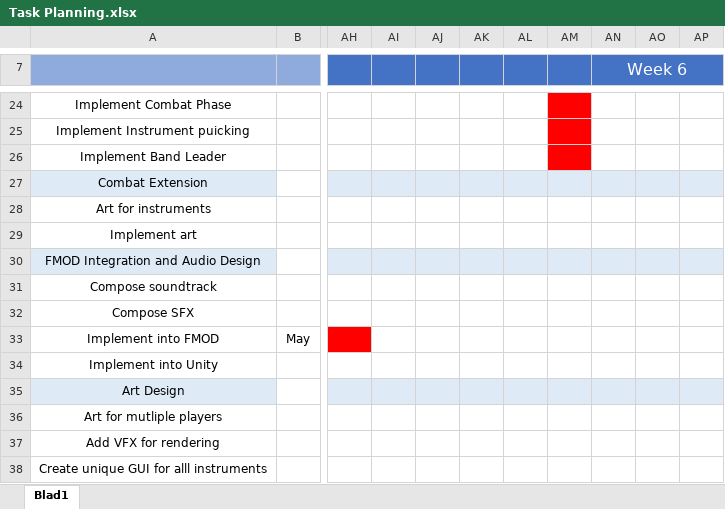
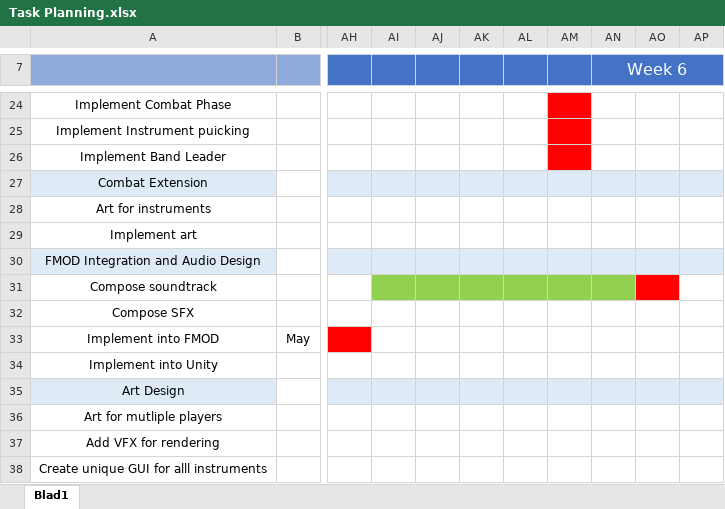
Before and after one commit to Jarichi/Band-Battle, an Excel workbook: PLANNING/Task Planning.xlsx, sheet Blad1, drawn as a sheet; only a part is shown, gaps mark what is left out; values as stored, in another font and other column widths than the file's, no borders; conditional formats not drawn; the diff names each change by its address in the sheet, - before the commit and + after, or states it on an @@ line.

Commit message:
forgot some thing for the PLANNING

```diff
--- a/PLANNING/Task Planning.xlsx (sheet Blad1)
+++ b/PLANNING/Task Planning.xlsx (sheet Blad1)
-AI31:AN31 fill: none
+AI31:AN31 fill: #92D050
-AO31 fill: none
+AO31 fill: #FF0000
```
